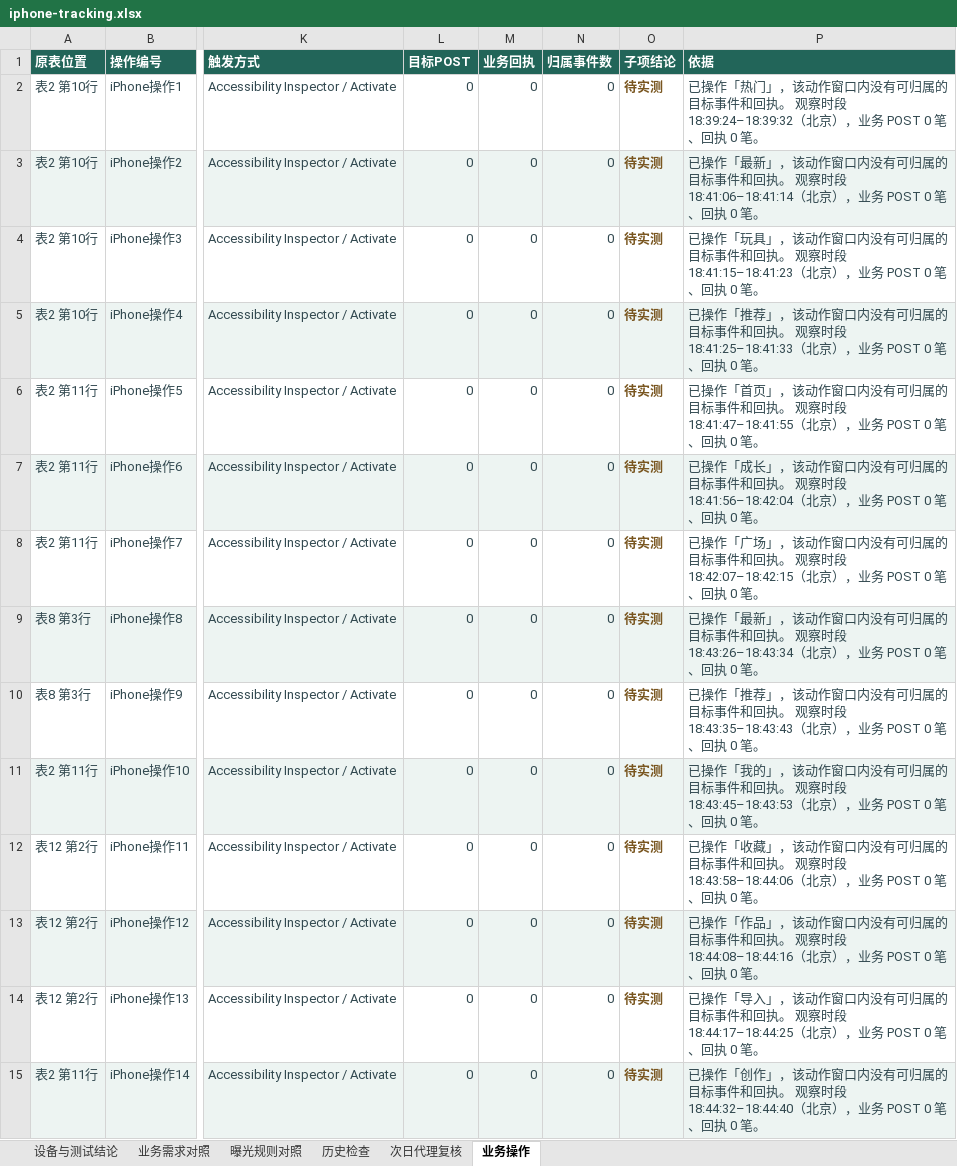
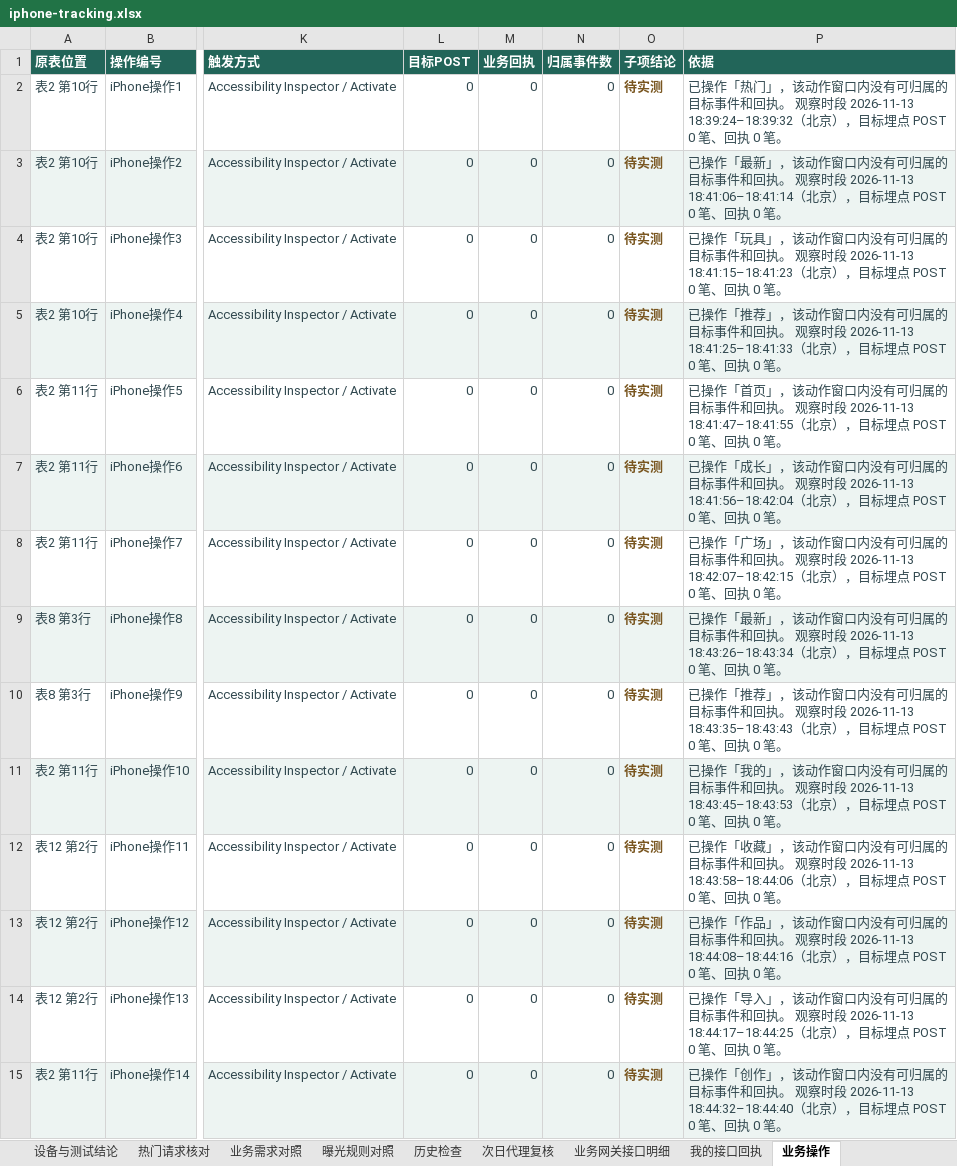
Before and after one commit to wwenchuang/gfd-test-platform, an Excel workbook: task_server/assets/tracking/iphone-tracking.xlsx, sheet 业务操作, drawn as a sheet; only a part is shown, gaps mark what is left out; values as stored, in another font and other column widths than the file's, no borders; the diff covers the shown part only; the diff names each change by its address in the sheet, - before the commit and + after, or states it on an @@ line.

```diff
--- a/task_server/assets/tracking/iphone-tracking.xlsx (sheet 业务操作)
+++ b/task_server/assets/tracking/iphone-tracking.xlsx (sheet 业务操作)
+sheet tab: 热门请求核对
+sheet tab: 业务网关接口明细
+sheet tab: 我的接口回执
-P2 (依据): …察时段 18:39:24–18:39:32（北京），业务 POST 0 笔…
+P2 (依据): …察时段 2026-11-13 18:39:24–18:39:32（北京），目标埋点 POST 0 笔…
-P3 (依据): …察时段 18:41:06–18:41:14（北京），业务 POST 0 笔…
+P3 (依据): …察时段 2026-11-13 18:41:06–18:41:14（北京），目标埋点 POST 0 笔…
-P4 (依据): …察时段 18:41:15–18:41:23（北京），业务 POST 0 笔…
+P4 (依据): …察时段 2026-11-13 18:41:15–18:41:23（北京），目标埋点 POST 0 笔…
-P5 (依据): …察时段 18:41:25–18:41:33（北京），业务 POST 0 笔…
+P5 (依据): …察时段 2026-11-13 18:41:25–18:41:33（北京），目标埋点 POST 0 笔…
-P6 (依据): …察时段 18:41:47–18:41:55（北京），业务 POST 0 笔…
+P6 (依据): …察时段 2026-11-13 18:41:47–18:41:55（北京），目标埋点 POST 0 笔…
-P7 (依据): …察时段 18:41:56–18:42:04（北京），业务 POST 0 笔…
+P7 (依据): …察时段 2026-11-13 18:41:56–18:42:04（北京），目标埋点 POST 0 笔…
-P8 (依据): …察时段 18:42:07–18:42:15（北京），业务 POST 0 笔…
+P8 (依据): …察时段 2026-11-13 18:42:07–18:42:15（北京），目标埋点 POST 0 笔…
-P9 (依据): …察时段 18:43:26–18:43:34（北京），业务 POST 0 笔…
+P9 (依据): …察时段 2026-11-13 18:43:26–18:43:34（北京），目标埋点 POST 0 笔…
-P10 (依据): …察时段 18:43:35–18:43:43（北京），业务 POST 0 笔…
+P10 (依据): …察时段 2026-11-13 18:43:35–18:43:43（北京），目标埋点 POST 0 笔…
-P11 (依据): …察时段 18:43:45–18:43:53（北京），业务 POST 0 笔…
+P11 (依据): …察时段 2026-11-13 18:43:45–18:43:53（北京），目标埋点 POST 0 笔…
-P12 (依据): …察时段 18:43:58–18:44:06（北京），业务 POST 0 笔…
+P12 (依据): …察时段 2026-11-13 18:43:58–18:44:06（北京），目标埋点 POST 0 笔…
-P13 (依据): …察时段 18:44:08–18:44:16（北京），业务 POST 0 笔…
+P13 (依据): …察时段 2026-11-13 18:44:08–18:44:16（北京），目标埋点 POST 0 笔…
-P14 (依据): …察时段 18:44:17–18:44:25（北京），业务 POST 0 笔…
+P14 (依据): …察时段 2026-11-13 18:44:17–18:44:25（北京），目标埋点 POST 0 笔…
-P15 (依据): …察时段 18:44:32–18:44:40（北京），业务 POST 0 笔…
+P15 (依据): …察时段 2026-11-13 18:44:32–18:44:40（北京），目标埋点 POST 0 笔…
```
Also changed, not shown: 2 added rows and 20 edited cells elsewhere in this sheet, sheet 业务需求对照, sheet 设备与测试结论, sheet 次日代理复核, charts or pictures, task_server/assets/tracking/honor-pending.xlsx, 4 other files.
